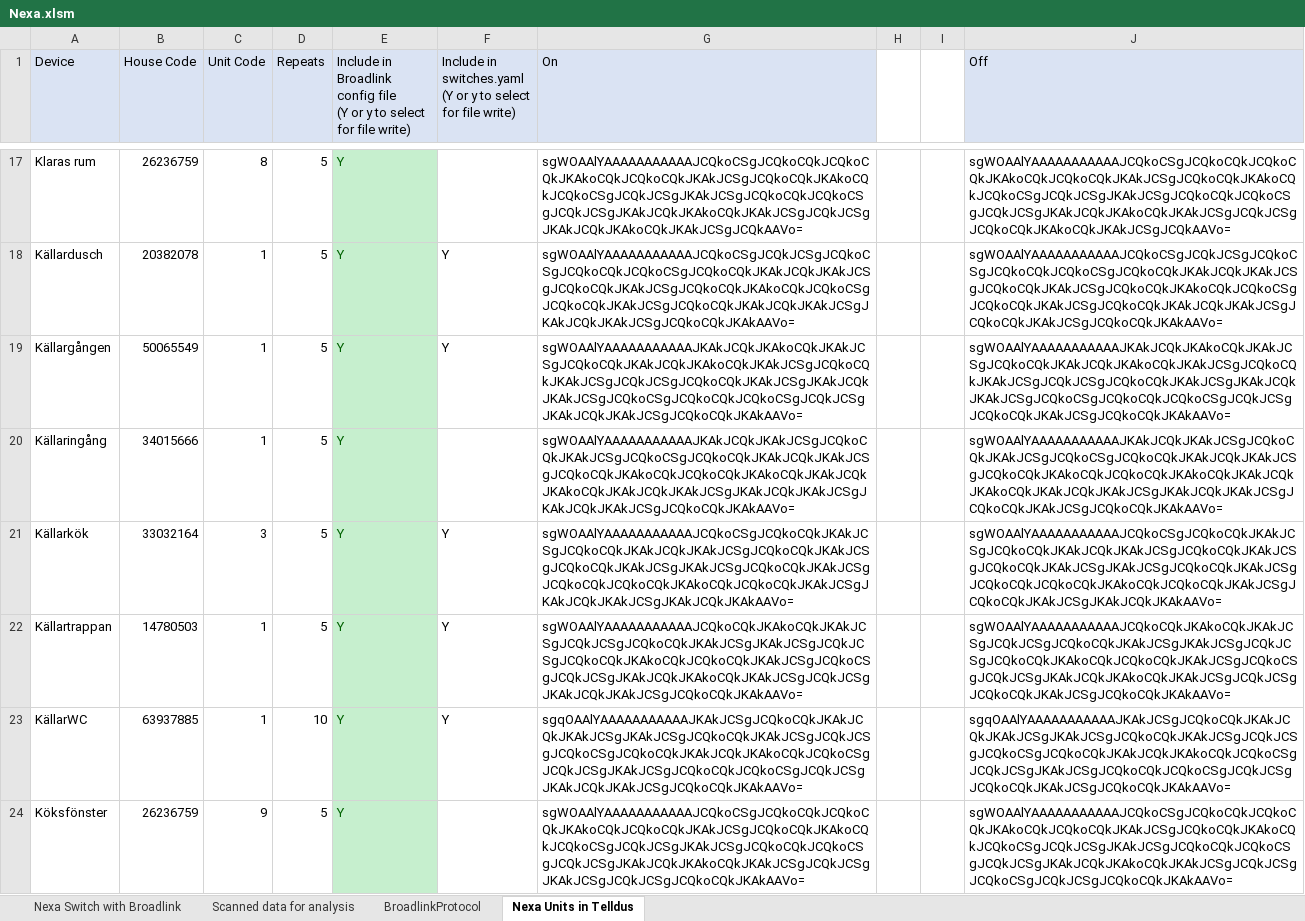
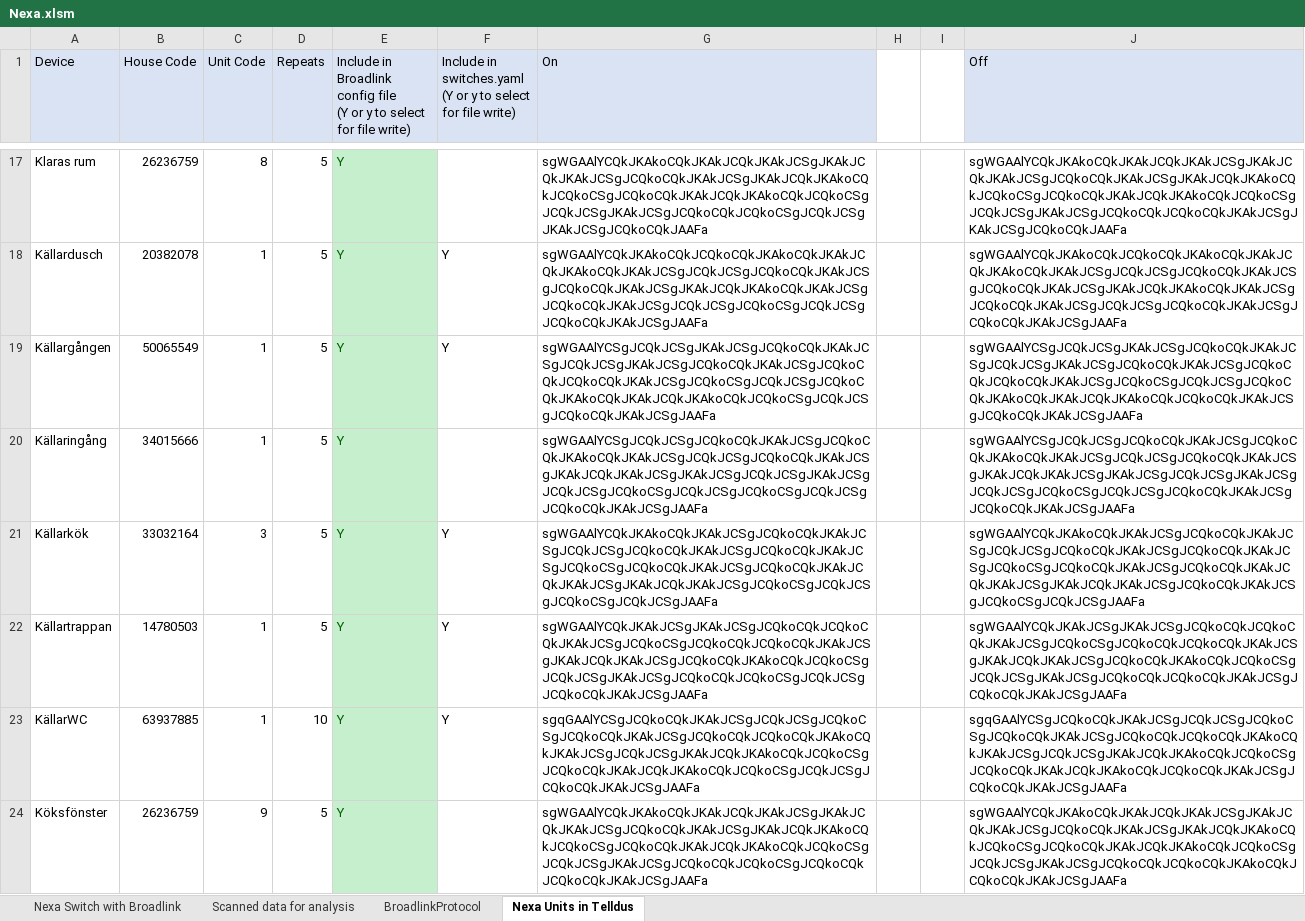
Before and after one commit to HG943/Broadlink, an Excel workbook: Nexa.xlsm, sheet Nexa Units in Telldus, drawn as a sheet; only a part is shown, gaps mark what is left out; values as stored, in another font and other column widths than the file's, no borders; charts and pictures not drawn; 1 other sheet too large or unreadable and not compared; the diff covers the shown part only; the diff names each change by its address in the sheet, - before the commit and + after, or states it on an @@ line.

```diff
--- a/Nexa.xlsm (sheet Nexa Units in Telldus)
+++ b/Nexa.xlsm (sheet Nexa Units in Telldus)
-G17 (On): sgWOAAlYAAAAAAAAAAAJCQkoCSgJCQkoCQkJCQkoCQkJKAkoCQkJCQkoCQkJKAkJCSgJCQkoCQkJKAkoCQkJCQkoCSgJCQkJCSgJKAkJCSgJCQkoCQkJCQkoCSgJCQkJCSgJKAkJCQkJKAkoCQkJKAkJCSgJCQkJCSgJKAkJCQkJKAkoCQkJKAkJCSgJCQkAAVo=
+G17 (On): sgWGAAlYCQkJKAkoCQkJKAkJCQkJKAkJCSgJKAkJCQkJKAkJCSgJCQkoCQkJKAkJCSgJKAkJCQkJKAkoCQkJCQkoCSgJCQkoCQkJKAkJCQkJKAkoCQkJCQkoCSgJCQkJCSgJKAkJCSgJCQkoCQkJCQkoCSgJCQkJCSgJKAkJCSgJCQkoCQkJAAFa
-J17 (Off): sgWOAAlYAAAAAAAAAAAJCQkoCSgJCQkoCQkJCQkoCQkJKAkoCQkJCQkoCQkJKAkJCSgJCQkoCQkJKAkoCQkJCQkoCSgJCQkJCSgJKAkJCSgJCQkoCQkJCQkoCSgJCQkJCSgJKAkJCQkJKAkoCQkJKAkJCSgJCQkJCSgJCQkoCQkJKAkoCQkJKAkJCSgJCQkAAVo=
+J17 (Off): sgWGAAlYCQkJKAkoCQkJKAkJCQkJKAkJCSgJKAkJCQkJKAkJCSgJCQkoCQkJKAkJCSgJKAkJCQkJKAkoCQkJCQkoCSgJCQkoCQkJKAkJCQkJKAkoCQkJCQkoCSgJCQkJCSgJKAkJCSgJCQkoCQkJCQkoCQkJKAkJCSgJKAkJCSgJCQkoCQkJAAFa
-G18 (On): sgWOAAlYAAAAAAAAAAAJCQkoCSgJCQkJCSgJCQkoCSgJCQkoCQkJCQkoCSgJCQkoCQkJKAkJCQkJKAkJCSgJCQkoCQkJKAkJCSgJCQkoCQkJKAkoCQkJCQkoCSgJCQkoCQkJKAkJCSgJCQkoCQkJKAkJCQkJKAkJCSgJKAkJCQkJKAkJCSgJCQkoCQkJKAkAAVo=
+G18 (On): sgWGAAlYCQkJKAkoCQkJCQkoCQkJKAkoCQkJKAkJCQkJKAkoCQkJKAkJCSgJCQkJCSgJCQkoCQkJKAkJCSgJCQkoCQkJKAkJCSgJKAkJCQkJKAkoCQkJKAkJCSgJCQkoCQkJKAkJCSgJCQkJCSgJCQkoCSgJCQkJCSgJCQkoCQkJKAkJCSgJAAFa
-J18 (Off): sgWOAAlYAAAAAAAAAAAJCQkoCSgJCQkJCSgJCQkoCSgJCQkoCQkJCQkoCSgJCQkoCQkJKAkJCQkJKAkJCSgJCQkoCQkJKAkJCSgJCQkoCQkJKAkoCQkJCQkoCSgJCQkoCQkJKAkJCSgJCQkoCQkJKAkJCQkJKAkJCSgJCQkoCQkJKAkJCSgJCQkoCQkJKAkAAVo=
+J18 (Off): sgWGAAlYCQkJKAkoCQkJCQkoCQkJKAkoCQkJKAkJCQkJKAkoCQkJKAkJCSgJCQkJCSgJCQkoCQkJKAkJCSgJCQkoCQkJKAkJCSgJKAkJCQkJKAkoCQkJKAkJCSgJCQkoCQkJKAkJCSgJCQkJCSgJCQkoCQkJKAkJCSgJCQkoCQkJKAkJCSgJAAFa
-G19 (On): sgWOAAlYAAAAAAAAAAAJKAkJCQkJKAkoCQkJKAkJCSgJCQkoCQkJKAkJCQkJKAkoCQkJKAkJCSgJCQkoCQkJKAkJCSgJCQkJCSgJCQkoCQkJKAkJCSgJKAkJCQkJKAkJCSgJCQkoCSgJCQkoCQkJCQkoCSgJCQkJCSgJKAkJCQkJKAkJCSgJCQkoCQkJKAkAAVo=
+G19 (On): sgWGAAlYCSgJCQkJCSgJKAkJCSgJCQkoCQkJKAkJCSgJCQkJCSgJKAkJCSgJCQkoCQkJKAkJCSgJCQkoCQkJCQkoCQkJKAkJCSgJCQkoCSgJCQkJCSgJCQkoCQkJKAkoCQkJKAkJCQkJKAkoCQkJCQkoCSgJCQkJCSgJCQkoCQkJKAkJCSgJAAFa
-J19 (Off): sgWOAAlYAAAAAAAAAAAJKAkJCQkJKAkoCQkJKAkJCSgJCQkoCQkJKAkJCQkJKAkoCQkJKAkJCSgJCQkoCQkJKAkJCSgJCQkJCSgJCQkoCQkJKAkJCSgJKAkJCQkJKAkJCSgJCQkoCSgJCQkoCQkJCQkoCSgJCQkJCSgJCQkoCQkJKAkJCSgJCQkoCQkJKAkAAVo=
+J19 (Off): sgWGAAlYCSgJCQkJCSgJKAkJCSgJCQkoCQkJKAkJCSgJCQkJCSgJKAkJCSgJCQkoCQkJKAkJCSgJCQkoCQkJCQkoCQkJKAkJCSgJCQkoCSgJCQkJCSgJCQkoCQkJKAkoCQkJKAkJCQkJKAkoCQkJCQkoCQkJKAkJCSgJCQkoCQkJKAkJCSgJAAFa
-G20 (On): sgWOAAlYAAAAAAAAAAAJKAkJCQkJKAkJCSgJCQkoCQkJKAkJCSgJCQkoCSgJCQkoCQkJKAkJCQkJKAkJCSgJCQkoCQkJKAkoCQkJCQkoCQkJKAkoCQkJKAkJCQkJKAkoCQkJKAkJCQkJKAkJCSgJKAkJCQkJKAkJCSgJKAkJCQkJKAkJCSgJCQkoCQkJKAkAAVo=
+G20 (On): sgWGAAlYCSgJCQkJCSgJCQkoCQkJKAkJCSgJCQkoCQkJKAkoCQkJKAkJCSgJCQkJCSgJCQkoCQkJKAkJCSgJKAkJCQkJKAkJCSgJKAkJCSgJCQkJCSgJKAkJCSgJCQkJCSgJCQkoCSgJCQkJCSgJCQkoCSgJCQkJCSgJCQkoCQkJKAkJCSgJAAFa
-J20 (Off): sgWOAAlYAAAAAAAAAAAJKAkJCQkJKAkJCSgJCQkoCQkJKAkJCSgJCQkoCSgJCQkoCQkJKAkJCQkJKAkJCSgJCQkoCQkJKAkoCQkJCQkoCQkJKAkoCQkJKAkJCQkJKAkoCQkJKAkJCQkJKAkJCSgJKAkJCQkJKAkJCSgJCQkoCQkJKAkJCSgJCQkoCQkJKAkAAVo=
+J20 (Off): sgWGAAlYCSgJCQkJCSgJCQkoCQkJKAkJCSgJCQkoCQkJKAkoCQkJKAkJCSgJCQkJCSgJCQkoCQkJKAkJCSgJKAkJCQkJKAkJCSgJKAkJCSgJCQkJCSgJKAkJCSgJCQkJCSgJCQkoCSgJCQkJCSgJCQkoCQkJKAkJCSgJCQkoCQkJKAkJCSgJAAFa
-G21 (On): sgWOAAlYAAAAAAAAAAAJCQkoCSgJCQkoCQkJKAkJCSgJCQkoCQkJKAkJCQkJKAkJCSgJCQkoCQkJKAkJCSgJCQkoCQkJKAkJCSgJKAkJCSgJCQkoCQkJKAkJCSgJCQkoCQkJCQkoCQkJKAkoCQkJCQkoCQkJKAkJCSgJKAkJCQkJKAkJCSgJKAkJCQkJKAkAAVo=
+G21 (On): sgWGAAlYCQkJKAkoCQkJKAkJCSgJCQkoCQkJKAkJCSgJCQkJCSgJCQkoCQkJKAkJCSgJCQkoCQkJKAkJCSgJCQkoCSgJCQkoCQkJKAkJCSgJCQkoCQkJKAkJCQkJKAkJCSgJKAkJCQkJKAkJCSgJCQkoCSgJCQkJCSgJCQkoCSgJCQkJCSgJAAFa
-J21 (Off): sgWOAAlYAAAAAAAAAAAJCQkoCSgJCQkoCQkJKAkJCSgJCQkoCQkJKAkJCQkJKAkJCSgJCQkoCQkJKAkJCSgJCQkoCQkJKAkJCSgJKAkJCSgJCQkoCQkJKAkJCSgJCQkoCQkJCQkoCQkJKAkoCQkJCQkoCQkJKAkJCSgJCQkoCQkJKAkJCSgJKAkJCQkJKAkAAVo=
+J21 (Off): sgWGAAlYCQkJKAkoCQkJKAkJCSgJCQkoCQkJKAkJCSgJCQkJCSgJCQkoCQkJKAkJCSgJCQkoCQkJKAkJCSgJCQkoCSgJCQkoCQkJKAkJCSgJCQkoCQkJKAkJCQkJKAkJCSgJKAkJCQkJKAkJCSgJCQkoCQkJKAkJCSgJCQkoCSgJCQkJCSgJAAFa
-G22 (On): sgWOAAlYAAAAAAAAAAAJCQkoCQkJKAkoCQkJKAkJCSgJCQkJCSgJCQkoCQkJKAkJCSgJKAkJCSgJCQkJCSgJCQkoCQkJKAkoCQkJCQkoCQkJKAkJCSgJCQkoCSgJCQkJCSgJKAkJCQkJKAkoCQkJKAkJCSgJCQkJCSgJKAkJCQkJKAkJCSgJCQkoCQkJKAkAAVo=
+G22 (On): sgWGAAlYCQkJKAkJCSgJKAkJCSgJCQkoCQkJCQkoCQkJKAkJCSgJCQkoCSgJCQkoCQkJCQkoCQkJKAkJCSgJKAkJCQkJKAkJCSgJCQkoCQkJKAkoCQkJCQkoCSgJCQkJCSgJKAkJCSgJCQkoCQkJCQkoCSgJCQkJCSgJCQkoCQkJKAkJCSgJAAFa
-J22 (Off): sgWOAAlYAAAAAAAAAAAJCQkoCQkJKAkoCQkJKAkJCSgJCQkJCSgJCQkoCQkJKAkJCSgJKAkJCSgJCQkJCSgJCQkoCQkJKAkoCQkJCQkoCQkJKAkJCSgJCQkoCSgJCQkJCSgJKAkJCQkJKAkoCQkJKAkJCSgJCQkJCSgJCQkoCQkJKAkJCSgJCQkoCQkJKAkAAVo=
+J22 (Off): sgWGAAlYCQkJKAkJCSgJKAkJCSgJCQkoCQkJCQkoCQkJKAkJCSgJCQkoCSgJCQkoCQkJCQkoCQkJKAkJCSgJKAkJCQkJKAkJCSgJCQkoCQkJKAkoCQkJCQkoCSgJCQkJCSgJKAkJCSgJCQkoCQkJCQkoCQkJKAkJCSgJCQkoCQkJKAkJCSgJAAFa
-G23 (On): sgqOAAlYAAAAAAAAAAAJKAkJCSgJCQkoCQkJKAkJCQkJKAkJCSgJKAkJCSgJCQkoCQkJKAkJCSgJCQkJCSgJCQkoCSgJCQkoCQkJKAkJCQkJKAkoCQkJCQkoCSgJCQkJCSgJKAkJCSgJCQkoCQkJCQkoCSgJCQkJCSgJKAkJCQkJKAkJCSgJCQkoCQkJKAkAAVo=
+G23 (On): sgqGAAlYCSgJCQkoCQkJKAkJCSgJCQkJCSgJCQkoCSgJCQkoCQkJKAkJCSgJCQkoCQkJCQkoCQkJKAkoCQkJKAkJCSgJCQkJCSgJKAkJCQkJKAkoCQkJCQkoCSgJCQkoCQkJKAkJCQkJKAkoCQkJCQkoCSgJCQkJCSgJCQkoCQkJKAkJCSgJAAFa
-J23 (Off): sgqOAAlYAAAAAAAAAAAJKAkJCSgJCQkoCQkJKAkJCQkJKAkJCSgJKAkJCSgJCQkoCQkJKAkJCSgJCQkJCSgJCQkoCSgJCQkoCQkJKAkJCQkJKAkoCQkJCQkoCSgJCQkJCSgJKAkJCSgJCQkoCQkJCQkoCSgJCQkJCSgJCQkoCQkJKAkJCSgJCQkoCQkJKAkAAVo=
+J23 (Off): sgqGAAlYCSgJCQkoCQkJKAkJCSgJCQkJCSgJCQkoCSgJCQkoCQkJKAkJCSgJCQkoCQkJCQkoCQkJKAkoCQkJKAkJCSgJCQkJCSgJKAkJCQkJKAkoCQkJCQkoCSgJCQkoCQkJKAkJCQkJKAkoCQkJCQkoCQkJKAkJCSgJCQkoCQkJKAkJCSgJAAFa
-G24 (On): sgWOAAlYAAAAAAAAAAAJCQkoCSgJCQkoCQkJCQkoCQkJKAkoCQkJCQkoCQkJKAkJCSgJCQkoCQkJKAkoCQkJCQkoCSgJCQkJCSgJKAkJCSgJCQkoCQkJCQkoCSgJCQkJCSgJKAkJCQkJKAkoCQkJKAkJCSgJCQkJCSgJKAkJCSgJCQkJCSgJCQkoCQkJKAkAAVo=
+G24 (On): sgWGAAlYCQkJKAkoCQkJKAkJCQkJKAkJCSgJKAkJCQkJKAkJCSgJCQkoCQkJKAkJCSgJKAkJCQkJKAkoCQkJCQkoCSgJCQkoCQkJKAkJCQkJKAkoCQkJCQkoCSgJCQkJCSgJKAkJCSgJCQkoCQkJCQkoCSgJCQkoCQkJCQkoCQkJKAkJCSgJAAFa
-J24 (Off): sgWOAAlYAAAAAAAAAAAJCQkoCSgJCQkoCQkJCQkoCQkJKAkoCQkJCQkoCQkJKAkJCSgJCQkoCQkJKAkoCQkJCQkoCSgJCQkJCSgJKAkJCSgJCQkoCQkJCQkoCSgJCQkJCSgJKAkJCQkJKAkoCQkJKAkJCSgJCQkJCSgJCQkoCSgJCQkJCSgJCQkoCQkJKAkAAVo=
+J24 (Off): sgWGAAlYCQkJKAkoCQkJKAkJCQkJKAkJCSgJKAkJCQkJKAkJCSgJCQkoCQkJKAkJCSgJKAkJCQkJKAkoCQkJCQkoCSgJCQkoCQkJKAkJCQkJKAkoCQkJCQkoCSgJCQkJCSgJKAkJCSgJCQkoCQkJCQkoCQkJKAkoCQkJCQkoCQkJKAkJCSgJAAFa
```
Also changed, not shown: 1 removed row and 49 edited cells elsewhere in this sheet, sheet Nexa Switch with Broadlink, charts or pictures.
